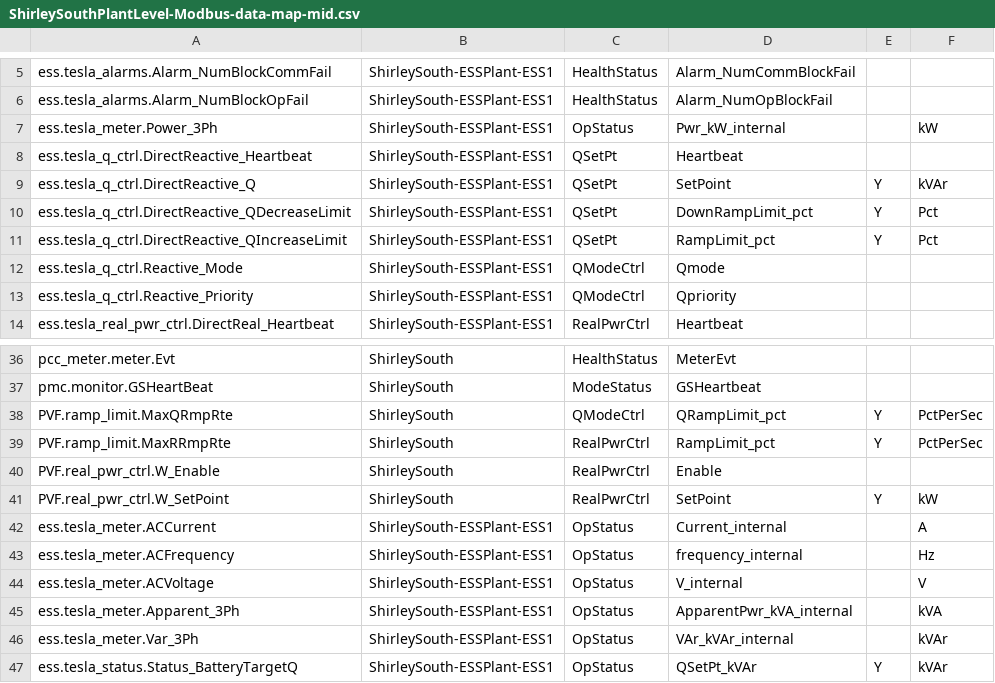
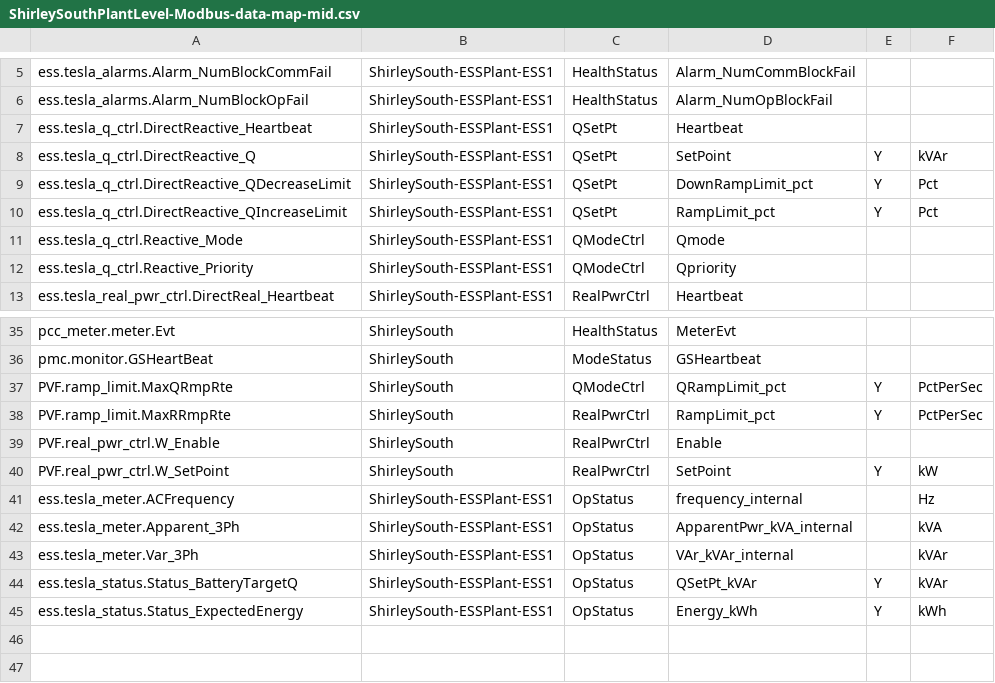
Before and after one commit to FraunhoferCMI/GlobalSchedulerCore, a CSV file: cfg/DataMap/ShirleySouthPlantLevel-Modbus-data-map-mid.csv, drawn as a sheet; only a part is shown, gaps mark what is left out; the shorter side is filled out with more unchanged rows.

```diff
--- a/cfg/DataMap/ShirleySouthPlantLevel-Modbus-data-map-mid.csv
+++ b/cfg/DataMap/ShirleySouthPlantLevel-Modbus-data-map-mid.csv
@@ -6,3 +6,2 @@ ess.tesla_alarms.Alarm_NumBlockCommFail,ShirleySouth-ESSPlant-ESS1,HealthStatus,
 ess.tesla_alarms.Alarm_NumBlockOpFail,ShirleySouth-ESSPlant-ESS1,HealthStatus,Alarm_NumOpBlockFail,,
-ess.tesla_meter.Power_3Ph,ShirleySouth-ESSPlant-ESS1,OpStatus,Pwr_kW_internal,,kW
 ess.tesla_q_ctrl.DirectReactive_Heartbeat,ShirleySouth-ESSPlant-ESS1,QSetPt,Heartbeat,,
@@ -41,5 +40,3 @@ PVF.real_pwr_ctrl.W_Enable,ShirleySouth,RealPwrCtrl,Enable,,
 PVF.real_pwr_ctrl.W_SetPoint,ShirleySouth,RealPwrCtrl,SetPoint,Y,kW
-ess.tesla_meter.ACCurrent,ShirleySouth-ESSPlant-ESS1,OpStatus,Current_internal,,A
 ess.tesla_meter.ACFrequency,ShirleySouth-ESSPlant-ESS1,OpStatus,frequency_internal,,Hz
-ess.tesla_meter.ACVoltage,ShirleySouth-ESSPlant-ESS1,OpStatus,V_internal,,V
 ess.tesla_meter.Apparent_3Ph,ShirleySouth-ESSPlant-ESS1,OpStatus,ApparentPwr_kVA_internal,,kVA
```
Also changed, not shown: cfg/DataMap/ShirleySouthPlantLevel-Modbus-data-map-high.csv, cfg/DataMap/ShirleySouthPlantLevel-Modbus-data-map-low.csv.
